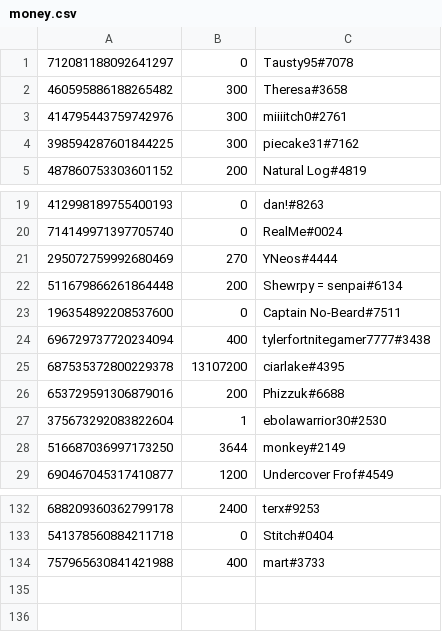
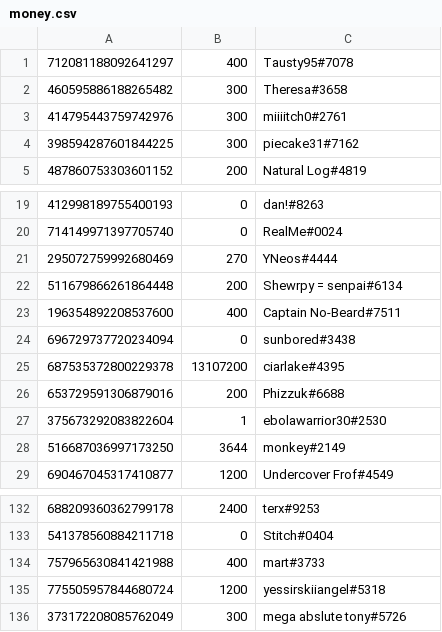
Before and after one commit to LevBernstein/BeardlessBot, a CSV file: money.csv, drawn as a sheet; only a part is shown, gaps mark what is left out.

Commit message:
Regular update

```diff
--- a/money.csv
+++ b/money.csv
@@ -1,2 +1,2 @@
-712081188092641297,0,Tausty95#7078
+712081188092641297,400,Tausty95#7078
 460595886188265482,300,Theresa#3658
@@ -22,4 +22,4 @@
 511679866261864448,200,Shewrpy = senpai#6134
-196354892208537600,0,Captain No-Beard#7511
-696729737720234094,400,tylerfortnitegamer7777#3438
+196354892208537600,400,Captain No-Beard#7511
+696729737720234094,0,sunbored#3438
 687535372800229378,13107200,ciarlake#4395
@@ -134 +134,3 @@
 757965630841421988,400,mart#3733
+775505957844680724,1200,yessirskiiangel#5318
+373172208085762049,300,mega abslute tony#5726
```
